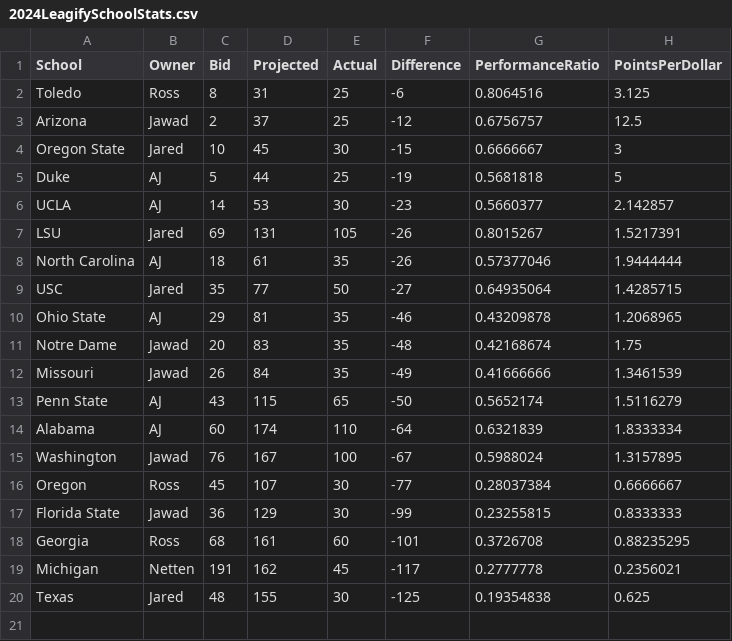
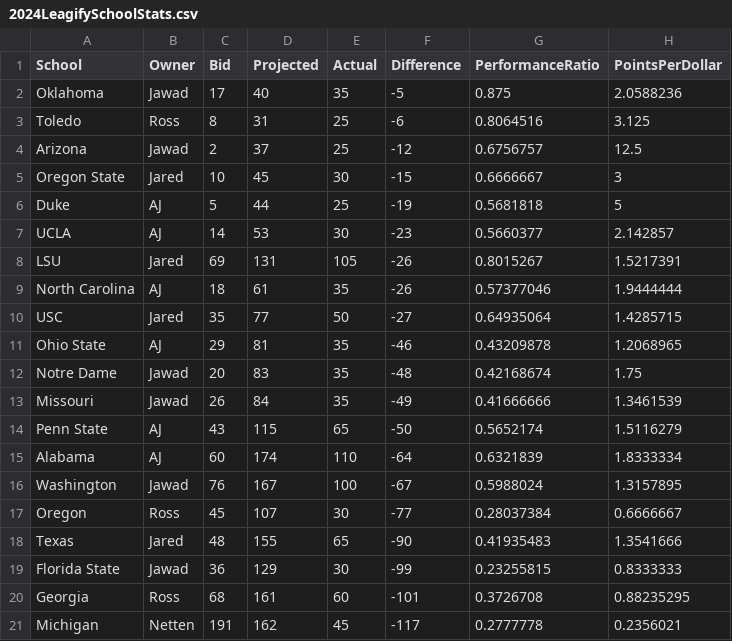
Before and after one commit to zo0o0ot/draft-scorer-nfl, a CSV file: leagify-result-stats/2024/2024LeagifySchoolStats.csv, drawn as a sheet.

```diff
--- a/leagify-result-stats/2024/2024LeagifySchoolStats.csv
+++ b/leagify-result-stats/2024/2024LeagifySchoolStats.csv
@@ -1,2 +1,3 @@
 School,Owner,Bid,Projected,Actual,Difference,PerformanceRatio,PointsPerDollar
+Oklahoma,Jawad,17,40,35,-5,0.875,2.0588236
 Toledo,Ross,8,31,25,-6,0.8064516,3.125
@@ -16,2 +17,3 @@ Washington,Jawad,76,167,100,-67,0.5988024,1.3157895
 Oregon,Ross,45,107,30,-77,0.28037384,0.6666667
+Texas,Jared,48,155,65,-90,0.41935483,1.3541666
 Florida State,Jawad,36,129,30,-99,0.23255815,0.8333333
@@ -19,2 +21 @@ Georgia,Ross,68,161,60,-101,0.3726708,0.88235295
 Michigan,Netten,191,162,45,-117,0.2777778,0.2356021
-Texas,Jared,48,155,30,-125,0.19354838,0.625
```
Also changed, not shown: leagify-result-stats/2024/2024DraftPointsBySchool.csv, leagify-result-stats/2024/2024Flops.csv, 3 other files.
